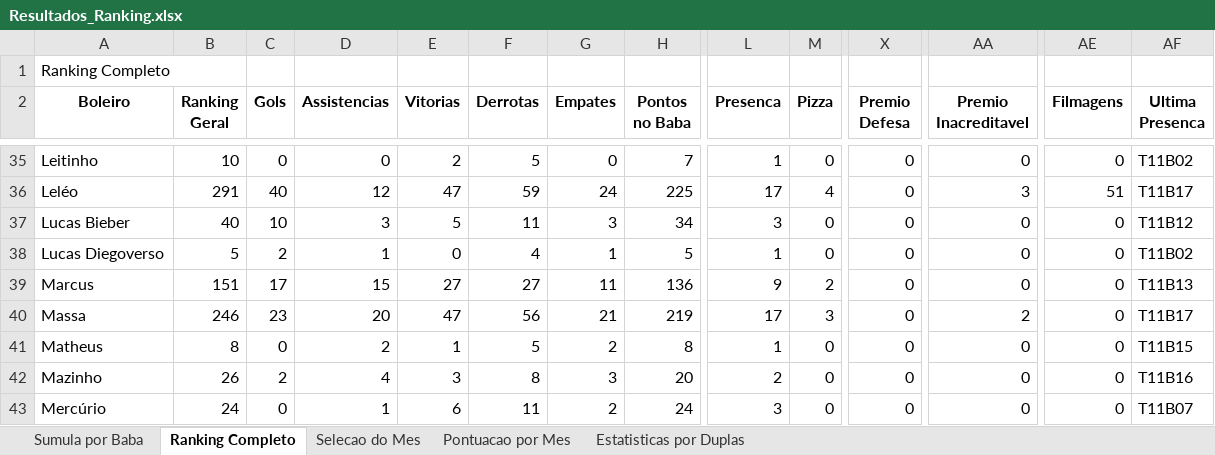
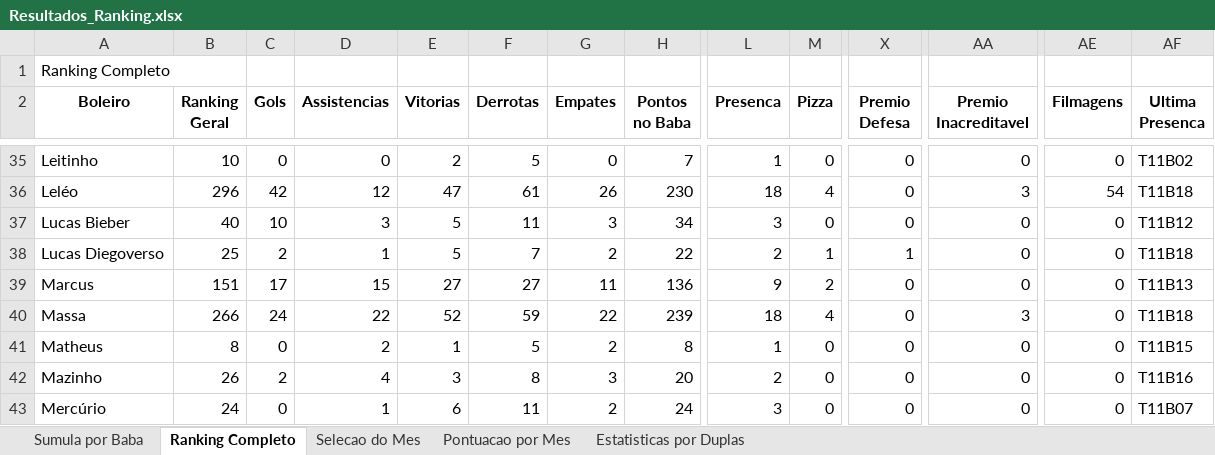
Before and after one commit to FlickFlash/associacao-futebol, an Excel workbook: Teste_1_Jogador_Completo/Resultados_Ranking.xlsx, sheet Ranking Completo, drawn as a sheet; only a part is shown, gaps mark what is left out; values as stored, in another font and other column widths than the file's, no borders; the diff covers the shown part only; the diff names each change by its address in the sheet, - before the commit and + after, or states it on an @@ line.

Commit message:
Preenchimento de dados do baba T11B18

```diff
--- a/Teste_1_Jogador_Completo/Resultados_Ranking.xlsx (sheet Ranking Completo)
+++ b/Teste_1_Jogador_Completo/Resultados_Ranking.xlsx (sheet Ranking Completo)
-B36 (Ranking Geral): 291
+B36 (Ranking Geral): 296
-C36 (Gols): 40
+C36 (Gols): 42
-F36 (Derrotas): 59
+F36 (Derrotas): 61
-G36 (Empates): 24
+G36 (Empates): 26
-H36 (Pontos no Baba): 225
+H36 (Pontos no Baba): 230
-L36 (Presenca): 17
+L36 (Presenca): 18
-AE36 (Filmagens): 51
+AE36 (Filmagens): 54
-AF36 (Ultima Presenca): T11B17
+AF36 (Ultima Presenca): T11B18
-B38 (Ranking Geral): 5
+B38 (Ranking Geral): 25
-E38 (Vitorias): 0
+E38 (Vitorias): 5
-F38 (Derrotas): 4
+F38 (Derrotas): 7
-G38 (Empates): 1
+G38 (Empates): 2
-H38 (Pontos no Baba): 5
+H38 (Pontos no Baba): 22
-L38 (Presenca): 1
+L38 (Presenca): 2
-M38 (Pizza): 0
+M38 (Pizza): 1
-X38 (Premio Defesa): 0
+X38 (Premio Defesa): 1
-AF38 (Ultima Presenca): T11B02
+AF38 (Ultima Presenca): T11B18
-B40 (Ranking Geral): 246
+B40 (Ranking Geral): 266
-C40 (Gols): 23
+C40 (Gols): 24
-D40 (Assistencias): 20
+D40 (Assistencias): 22
-E40 (Vitorias): 47
+E40 (Vitorias): 52
-F40 (Derrotas): 56
+F40 (Derrotas): 59
-G40 (Empates): 21
+G40 (Empates): 22
-H40 (Pontos no Baba): 219
+H40 (Pontos no Baba): 239
-L40 (Presenca): 17
+L40 (Presenca): 18
-M40 (Pizza): 3
+M40 (Pizza): 4
-AA40 (Premio Inacreditavel): 2
+AA40 (Premio Inacreditavel): 3
-AF40 (Ultima Presenca): T11B17
+AF40 (Ultima Presenca): T11B18
```
Also changed, not shown: 198 edited cells elsewhere in this sheet, sheet Estatisticas por Duplas, sheet Sumula por Baba, sheet Pontuacao por Mes, 1 other file.
